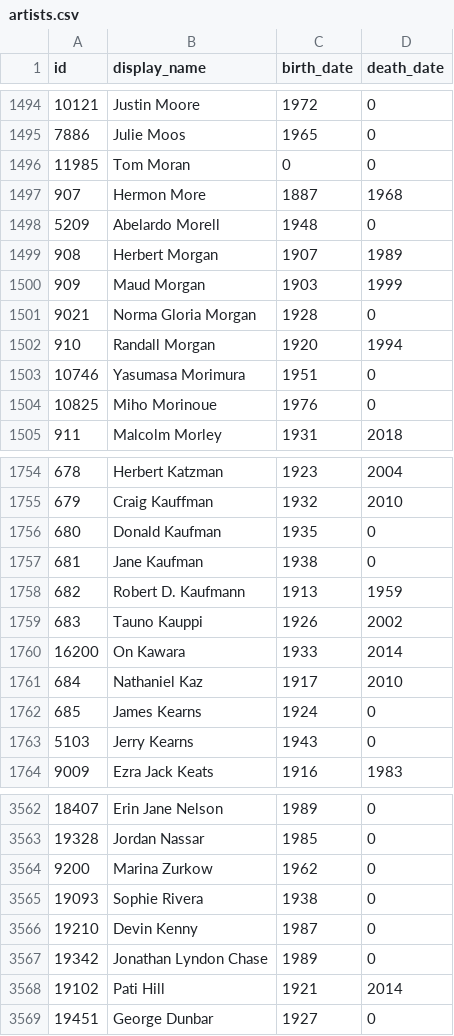
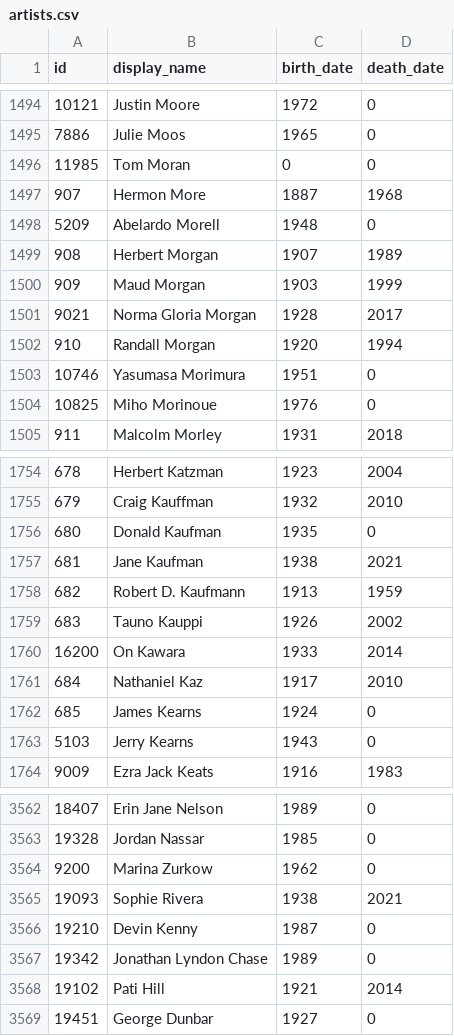
Before and after one commit to whitneymuseum/open-access, a CSV file: artists.csv, drawn as a sheet; only a part is shown, gaps mark what is left out.

Commit message:
Automated update

```diff
--- a/artists.csv
+++ b/artists.csv
@@ -1500,3 +1500,3 @@ id,display_name,birth_date,death_date
 909,Maud Morgan,1903,1999
-9021,Norma Gloria Morgan,1928,0
+9021,Norma Gloria Morgan,1928,2017
 910,Randall Morgan,1920,1994
@@ -1756,3 +1756,3 @@ id,display_name,birth_date,death_date
 680,Donald Kaufman,1935,0
-681,Jane Kaufman,1938,0
+681,Jane Kaufman,1938,2021
 682,Robert D. Kaufmann,1913,1959
@@ -3564,3 +3564,3 @@ id,display_name,birth_date,death_date
 9200,Marina Zurkow,1962,0
-19093,Sophie Rivera,1938,0
+19093,Sophie Rivera,1938,2021
 19210,Devin Kenny,1987,0
```
